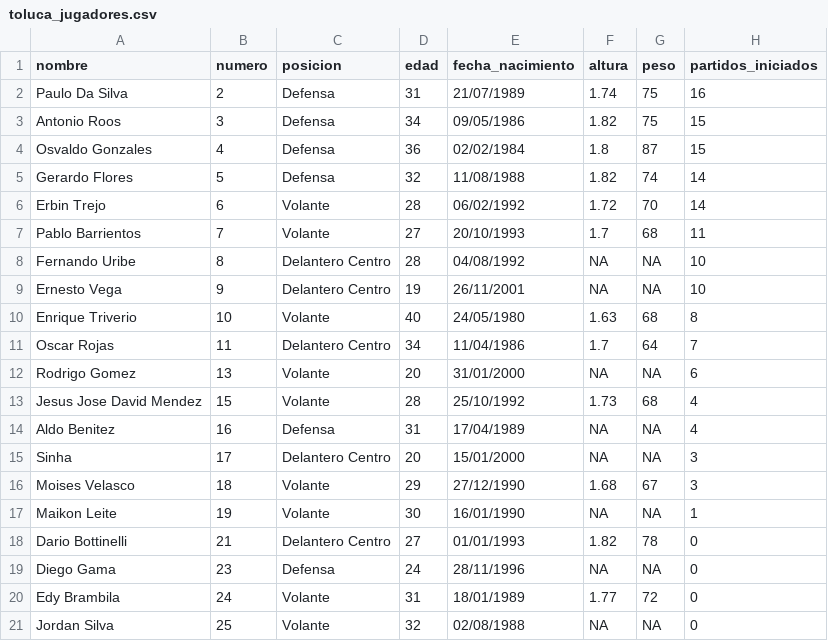
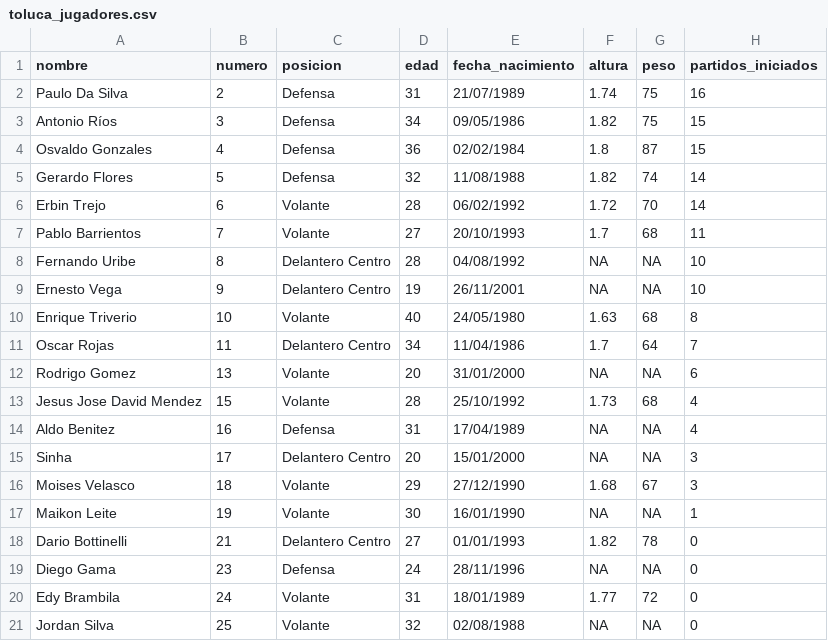
Before and after one commit to ricardo-glez/league-manager, a CSV file: www/data/toluca_jugadores.csv, drawn as a sheet; only a part is shown; the diff names each change by its address in the sheet, - before the commit and + after, or states it on an @@ line.

```diff
--- a/www/data/toluca_jugadores.csv
+++ b/www/data/toluca_jugadores.csv
-A3 (nombre): Antonio Roos
+A3 (nombre): Antonio Ríos
```
Also changed, not shown: 37 other files.
